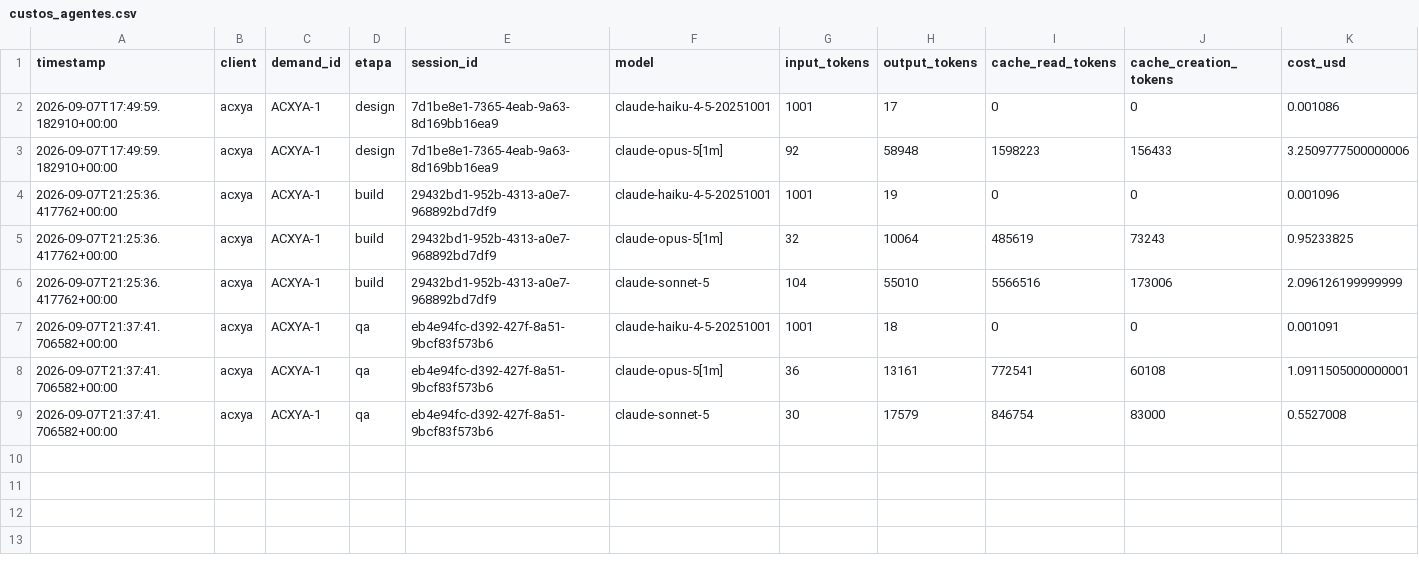
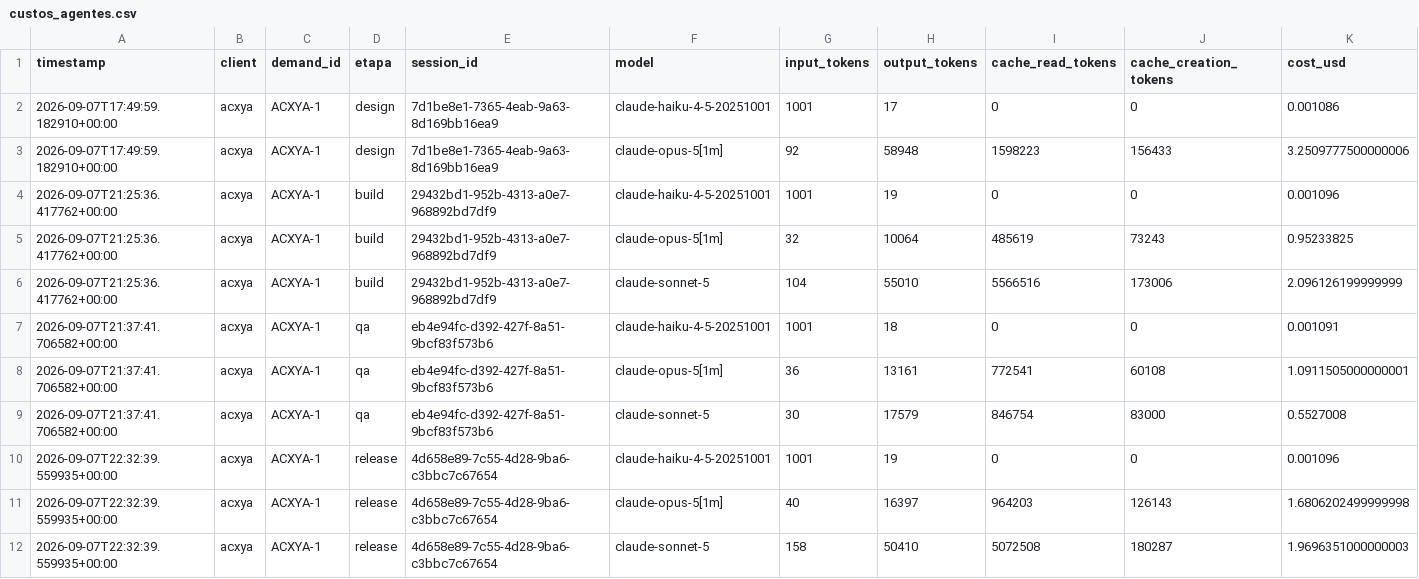
Before and after one commit to lobarbosa/salesforce-agents, a CSV file: logs/custos_agentes.csv, drawn as a sheet; only a part is shown; rows hold the shown columns only; the diff names each change by its address in the sheet, - before the commit and + after, or states it on an @@ line.

```diff
--- a/logs/custos_agentes.csv
+++ b/logs/custos_agentes.csv
+row 10: 2026-09-07T22:32:39.559935+00:00 | acxya | ACXYA-1 | release | 4d658e89-7c55-4d28-9ba6-c3bbc7c67654 | claude-haiku-4-5-20251001 | 1001 | 19 | 0 | 0 | 0.001096
+row 11: 2026-09-07T22:32:39.559935+00:00 | acxya | ACXYA-1 | release | 4d658e89-7c55-4d28-9ba6-c3bbc7c67654 | claude-opus-5[1m] | 40 | 16397 | 964203 | 126143 | 1.6806202499999998
+row 12: 2026-09-07T22:32:39.559935+00:00 | acxya | ACXYA-1 | release | 4d658e89-7c55-4d28-9ba6-c3bbc7c67654 | claude-sonnet-5 | 158 | 50410 | 5072508 | 180287 | 1.9696351000000003
```
